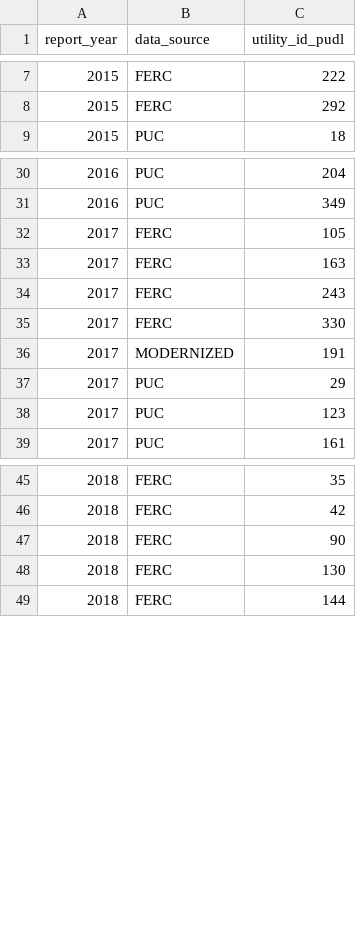
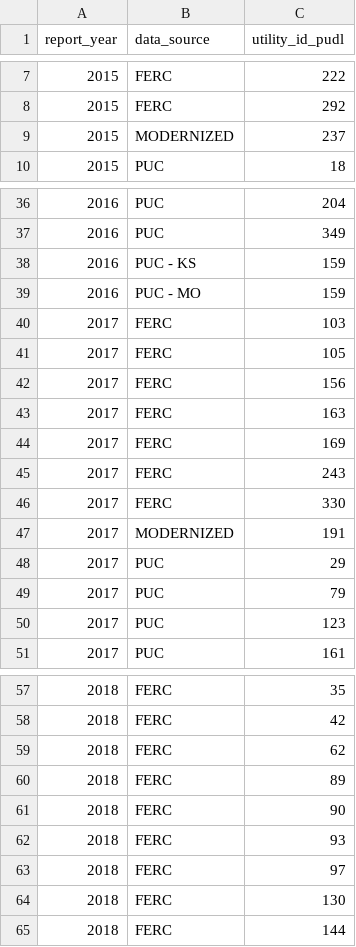
Before and after one commit to catalyst-cooperative/rmi-ferc1-eia, a CSV file: inputs/expected_errors/expected_errors_plant_balance_w_common_utilities_deprish_vs_deprish_to_eia.csv, drawn as a sheet; only a part is shown, gaps mark what is left out; the diff covers the shown part only.

```diff
--- a/inputs/expected_errors/expected_errors_plant_balance_w_common_utilities_deprish_vs_deprish_to_eia.csv
+++ b/inputs/expected_errors/expected_errors_plant_balance_w_common_utilities_deprish_vs_deprish_to_eia.csv
@@ -8,2 +8,3 @@ report_year,data_source,utility_id_pudl
 2015,FERC,292
+2015,MODERNIZED,237
 2015,PUC,18
@@ -31,4 +37,9 @@ report_year,data_source,utility_id_pudl
 2016,PUC,349
+2016,PUC - KS,159
+2016,PUC - MO,159
+2017,FERC,103
 2017,FERC,105
+2017,FERC,156
 2017,FERC,163
+2017,FERC,169
 2017,FERC,243
@@ -37,2 +48,3 @@ report_year,data_source,utility_id_pudl
 2017,PUC,29
+2017,PUC,79
 2017,PUC,123
@@ -46,3 +58,7 @@ report_year,data_source,utility_id_pudl
 2018,FERC,42
+2018,FERC,62
+2018,FERC,89
 2018,FERC,90
+2018,FERC,93
+2018,FERC,97
 2018,FERC,130
```
Also changed, not shown: 16 added rows elsewhere in this file, inputs/expected_errors/expected_errors_plant_balance_w_common_utilities_deprish_vs_deprish_to_ferc1.csv, 2 other files.
